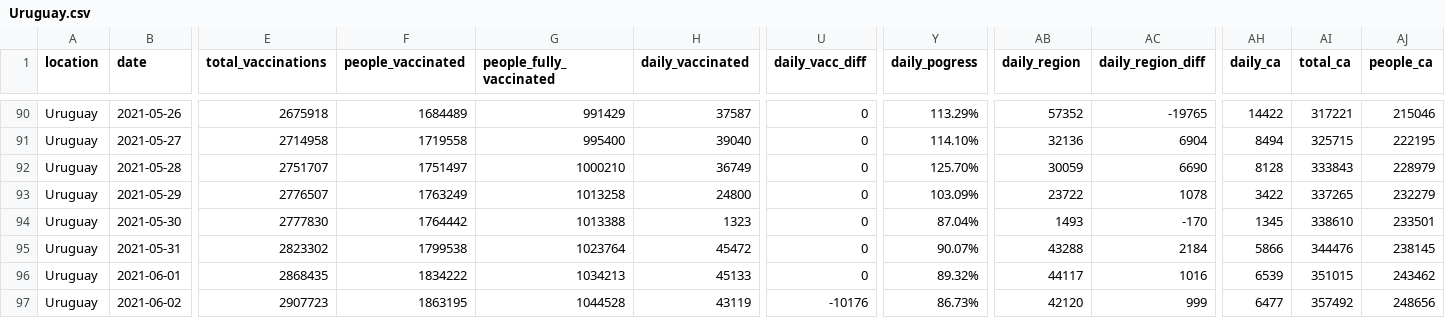
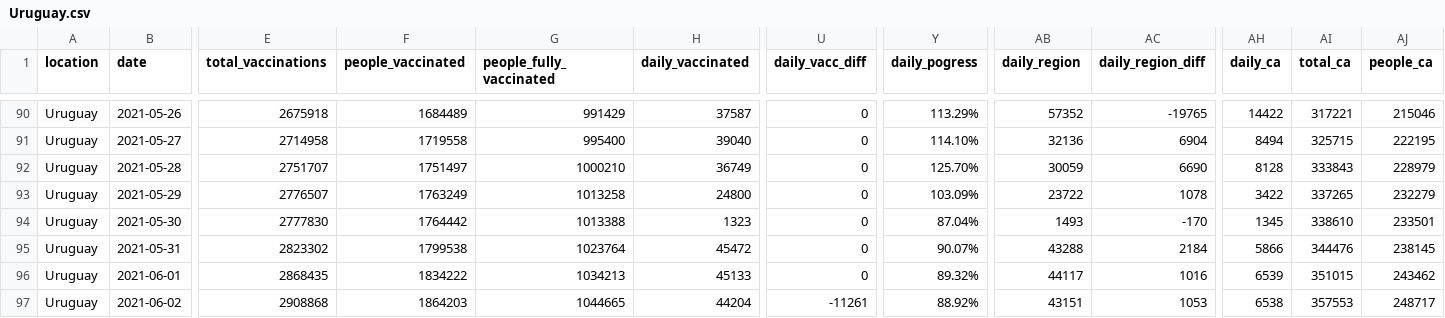
Before and after one commit to 3dgiordano/covid-19-uy-vacc-data, a CSV file: data/Uruguay.csv, drawn as a sheet; only a part is shown, gaps mark what is left out; the diff covers the shown part only; the diff names each change by its address in the sheet, - before the commit and + after, or states it on an @@ line.

```diff
--- a/data/Uruguay.csv
+++ b/data/Uruguay.csv
-E97 (total_vaccinations): 2907723
+E97 (total_vaccinations): 2908868
-F97 (people_vaccinated): 1863195
+F97 (people_vaccinated): 1864203
-G97 (people_fully_vaccinated): 1044528
+G97 (people_fully_vaccinated): 1044665
-H97 (daily_vaccinated): 43119
+H97 (daily_vaccinated): 44204
-U97 (daily_vacc_diff): -10176
+U97 (daily_vacc_diff): -11261
-Y97 (daily_pogress): 86.73%
+Y97 (daily_pogress): 88.92%
-AB97 (daily_region): 42120
+AB97 (daily_region): 43151
-AC97 (daily_region_diff): 999
+AC97 (daily_region_diff): 1053
-AH97 (daily_ca): 6477
+AH97 (daily_ca): 6538
-AI97 (total_ca): 357492
+AI97 (total_ca): 357553
-AJ97 (people_ca): 248656
+AJ97 (people_ca): 248717
```
Also changed, not shown: 16 edited cells elsewhere in this file, data/Regions.csv, data/Subnational.csv, 53 other files.
